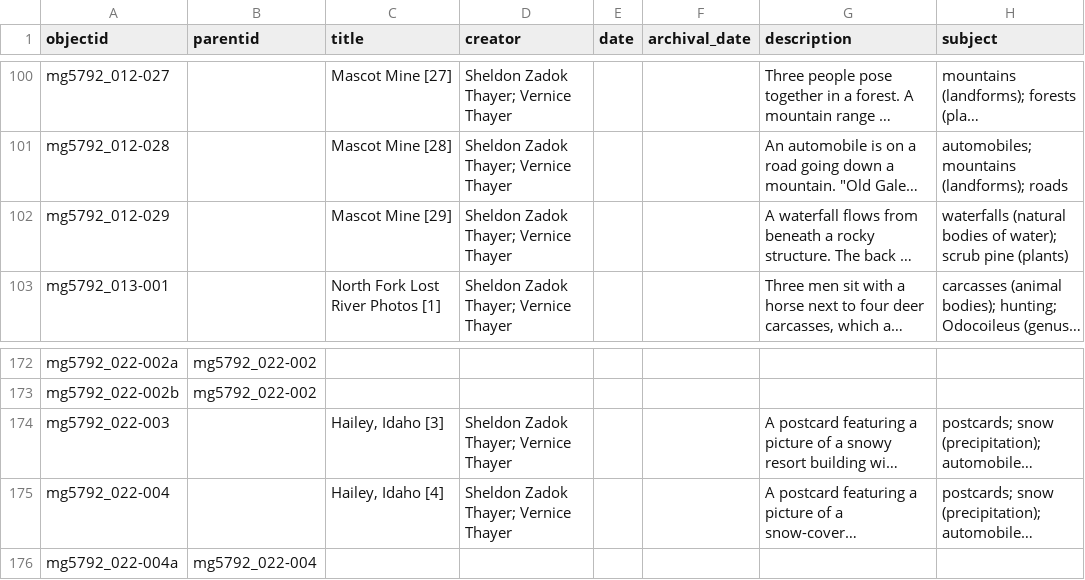
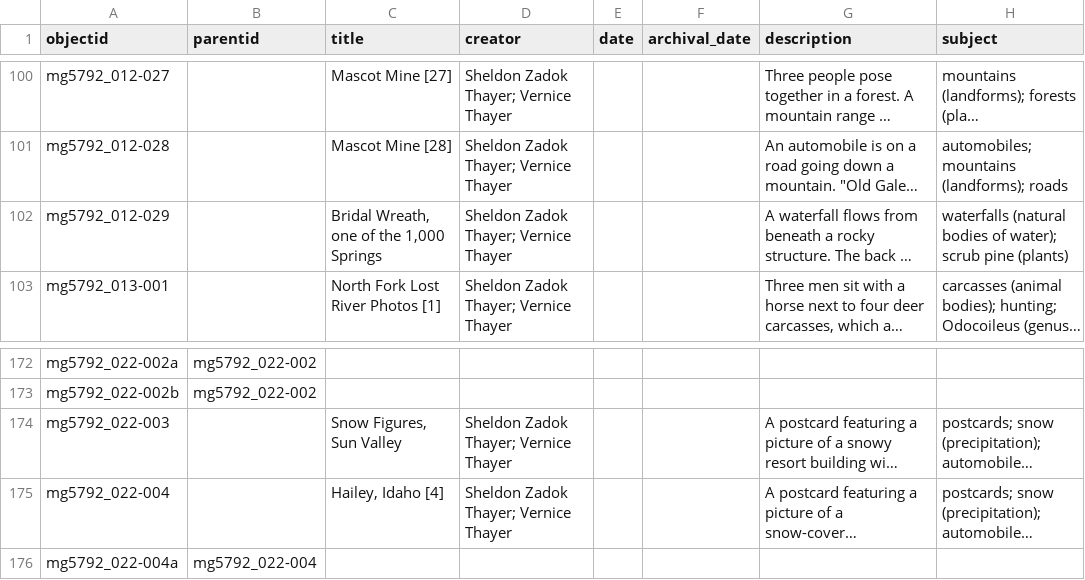
Before and after one commit to uidaholib/base-digital-collections-template, a CSV file: _data/thayer.csv, drawn as a sheet; only a part is shown, gaps mark what is left out; long unchanged cells end in …; the diff covers the shown part only; the diff names each change by its address in the sheet, - before the commit and + after, or states it on an @@ line.

```diff
--- a/_data/thayer.csv
+++ b/_data/thayer.csv
-C102 (title): Mascot Mine [29]
+C102 (title): Bridal Wreath, one of the 1,000 Springs
-C174 (title): Hailey, Idaho [3]
+C174 (title): Snow Figures, Sun Valley
```
Also changed, not shown: 13 edited cells elsewhere in this file.
